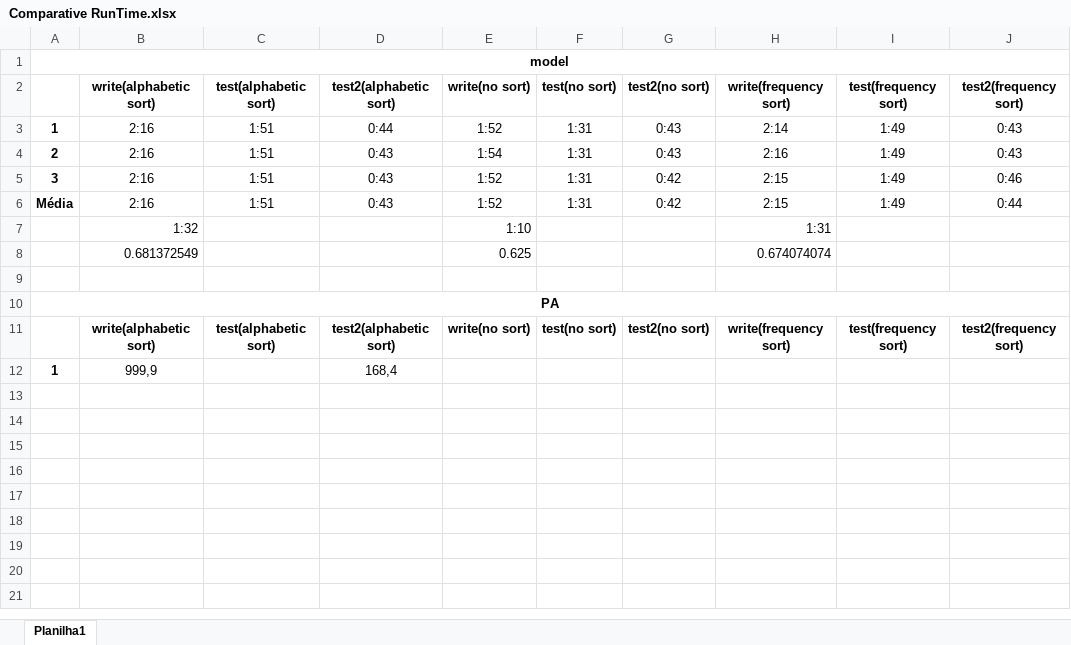
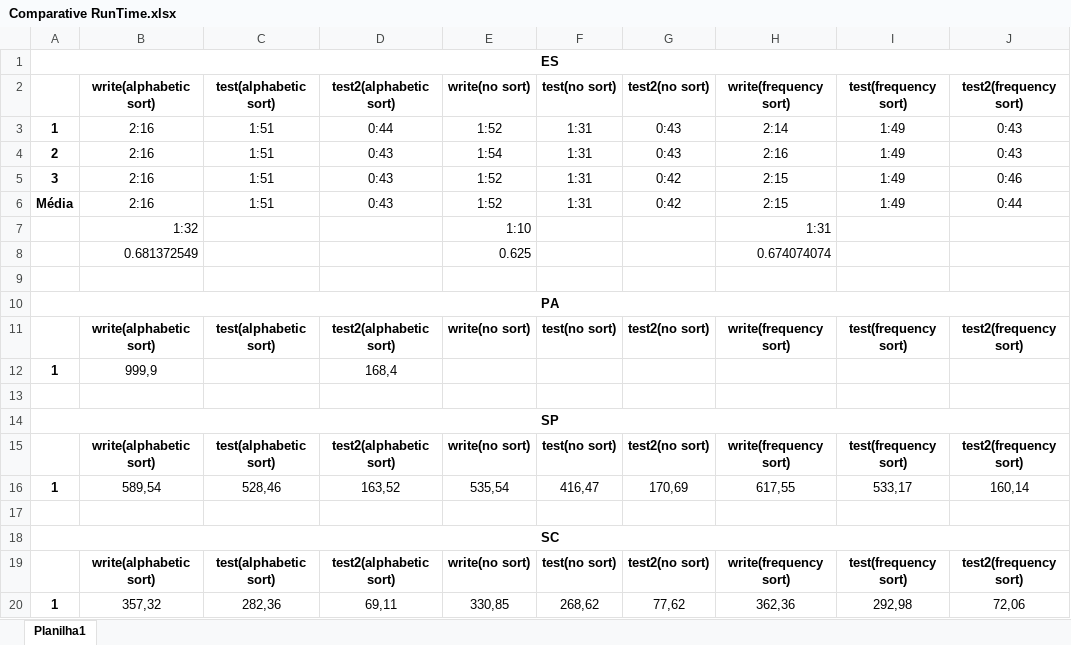
Before and after one commit to LucasBusavs/ANM_Sort, an Excel workbook: Comparative RunTime.xlsx, sheet Planilha1, drawn as a sheet; values as stored, in another font and other column widths than the file's, no borders; the diff names each change by its address in the sheet, - before the commit and + after, or states it on an @@ line.

```diff
--- a/Comparative RunTime.xlsx (sheet Planilha1)
+++ b/Comparative RunTime.xlsx (sheet Planilha1)
-A1: model
+A1: ES
+row 13: (empty)
+row 14: SP
+row 15:  | write(alphabetic sort) | test(alphabetic sort) | test2(alphabetic sort) | write(no sort) | test(no sort) | test2(no sort) | write(frequency sort) | test(frequency sort) | test2(frequency sort)
+row 16: 1 | 589,54 | 528,46 | 163,52 | 535,54 | 416,47 | 170,69 | 617,55 | 533,17 | 160,14
+row 17: (empty)
+row 18: SC
+row 19:  | write(alphabetic sort) | test(alphabetic sort) | test2(alphabetic sort) | write(no sort) | test(no sort) | test2(no sort) | write(frequency sort) | test(frequency sort) | test2(frequency sort)
+row 20: 1 | 357,32 | 282,36 | 69,11 | 330,85 | 268,62 | 77,62 | 362,36 | 292,98 | 72,06
```
Also changed, not shown: 5 other files.
